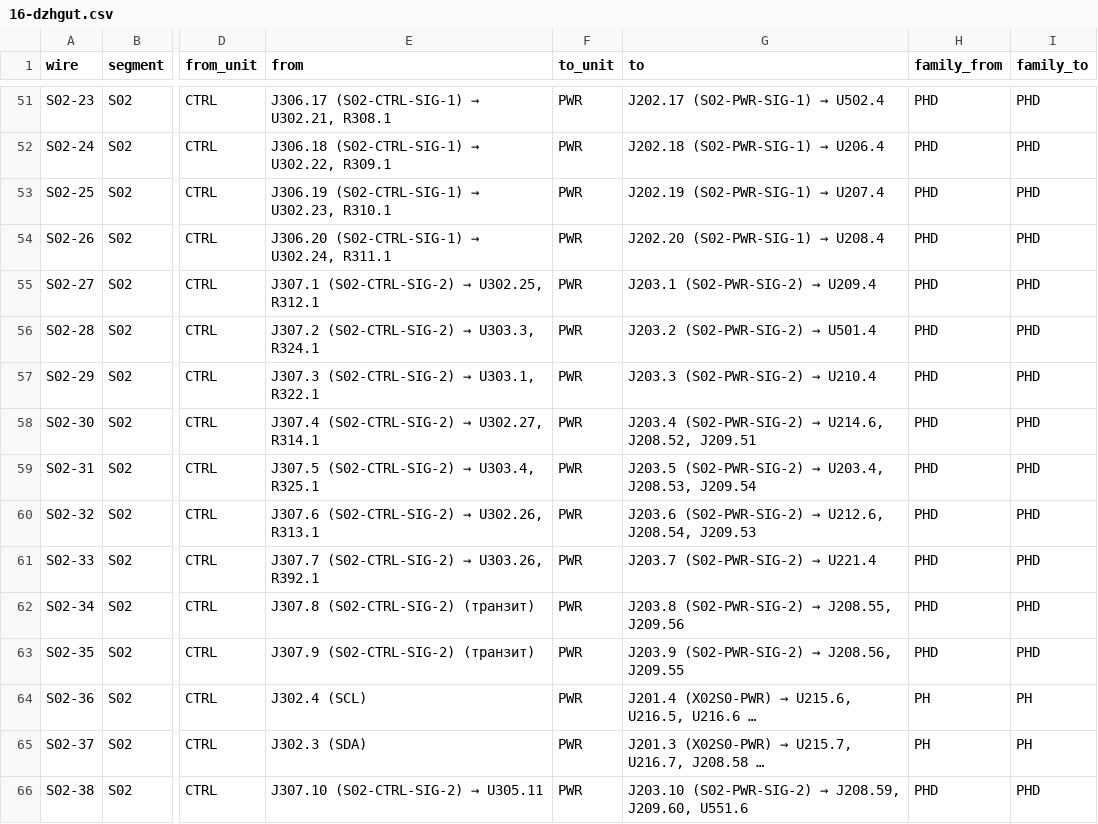
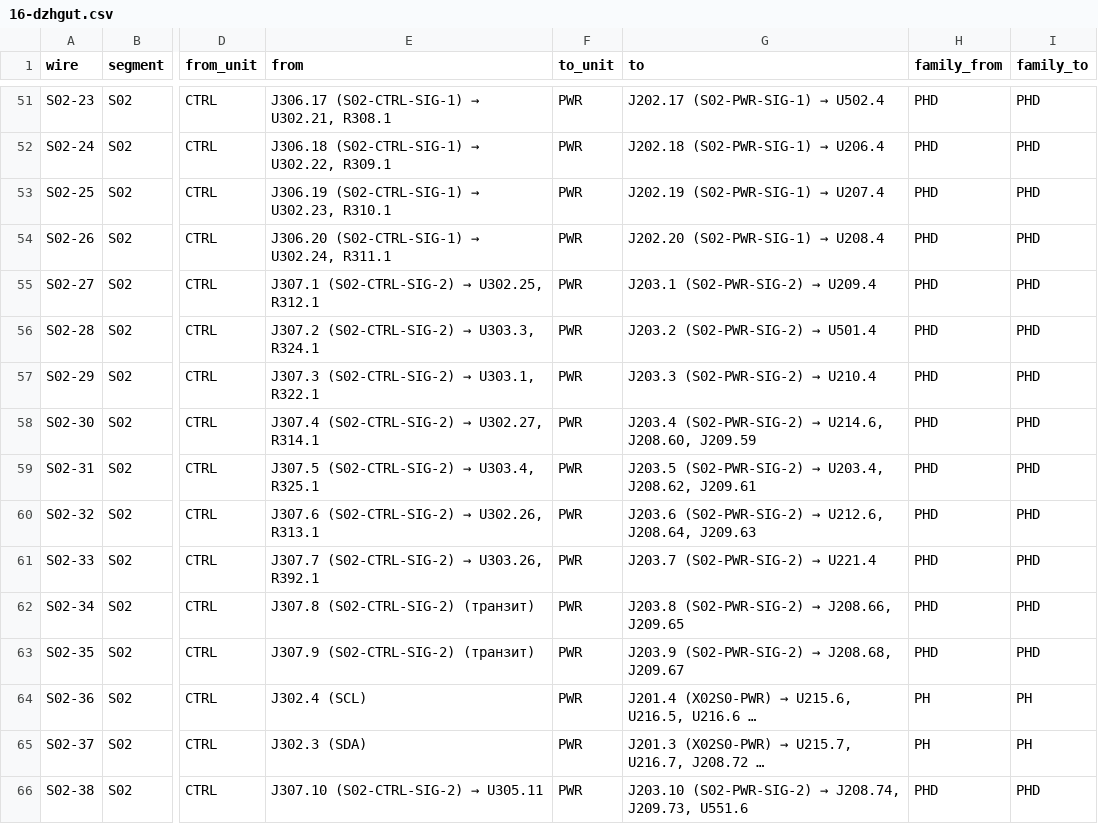
Before and after one commit to lizbeth307/lizbeth307, a CSV file: sat-receiver-audit/build/16-dzhgut.csv, drawn as a sheet; only a part is shown, gaps mark what is left out; the diff covers the shown part only; the diff names each change by its address in the sheet, - before the commit and + after, or states it on an @@ line.

```diff
--- a/sat-receiver-audit/build/16-dzhgut.csv
+++ b/sat-receiver-audit/build/16-dzhgut.csv
-G58 (to): …→ U214.6, J208.52, J209.51
+G58 (to): …→ U214.6, J208.60, J209.59
-G59 (to): …→ U203.4, J208.53, J209.54
+G59 (to): …→ U203.4, J208.62, J209.61
-G60 (to): …→ U212.6, J208.54, J209.53
+G60 (to): …→ U212.6, J208.64, J209.63
@@ G62 (to): J203.8 (S02-PWR-SIG-2) → J208.55, J209.56 → J203.8 (S02-PWR-SIG-2) → J208.66, J209.65 @@
@@ G63 (to): J203.9 (S02-PWR-SIG-2) → J208.56, J209.55 → J203.9 (S02-PWR-SIG-2) → J208.68, J209.67 @@
-G65 (to): …U215.7, U216.7, J208.58 …
+G65 (to): …U215.7, U216.7, J208.72 …
@@ G66 (to): …(S02-PWR-SIG-2) → J208.59, J209.60, U551.6 → …(S02-PWR-SIG-2) → J208.74, J209.73, U551.6 @@
```
Also changed, not shown: 14 edited cells elsewhere in this file, 2 other files.
